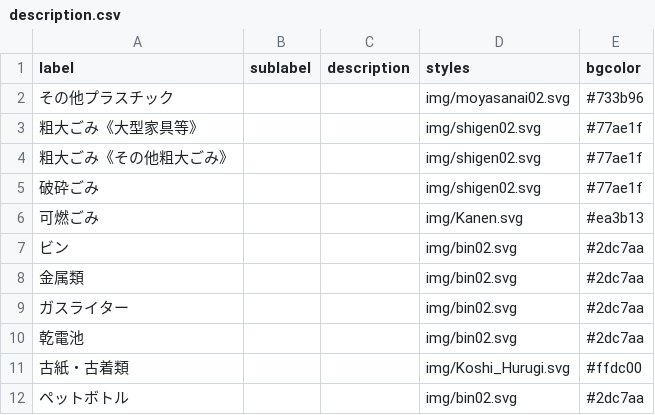
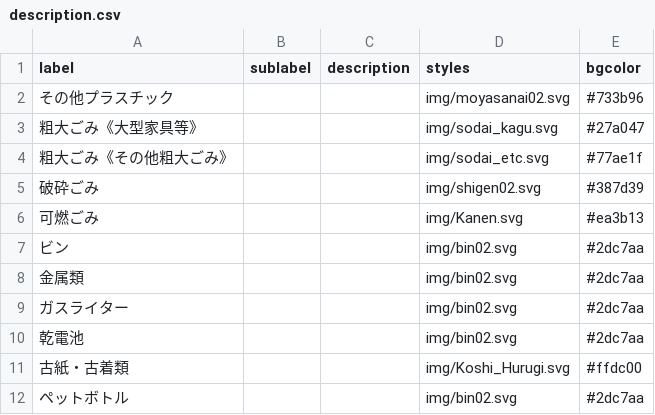
Before and after one commit to YuseiIto/5374, a CSV file: data/description.csv, drawn as a sheet.

```diff
--- a/data/description.csv
+++ b/data/description.csv
@@ -2,5 +2,5 @@ label,sublabel,description,styles,bgcolor
 その他プラスチック,,,img/moyasanai02.svg,#733b96
-粗大ごみ《大型家具等》,,,img/shigen02.svg,#77ae1f
-粗大ごみ《その他粗大ごみ》,,,img/shigen02.svg,#77ae1f
-破砕ごみ,,,img/shigen02.svg,#77ae1f
+粗大ごみ《大型家具等》,,,img/sodai_kagu.svg,#27a047
+粗大ごみ《その他粗大ごみ》,,,img/sodai_etc.svg,#77ae1f
+破砕ごみ,,,img/shigen02.svg,#387d39
 可燃ごみ,,,img/Kanen.svg,#ea3b13
```
Also changed, not shown: 3 other files.
